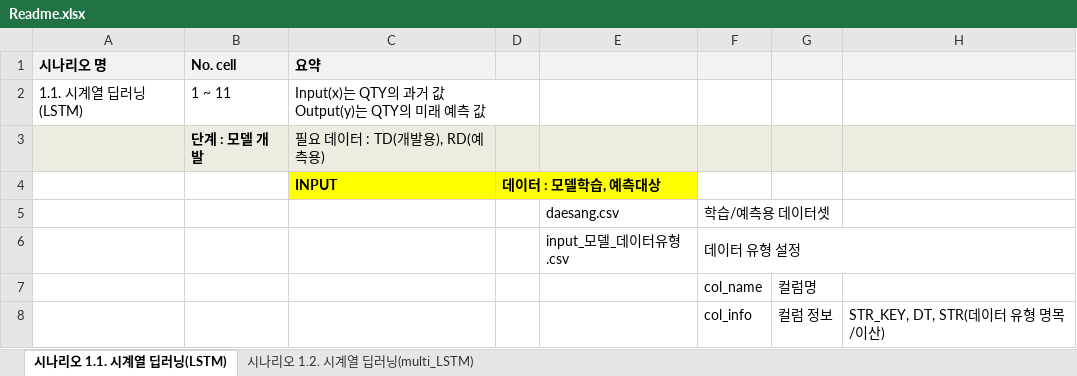
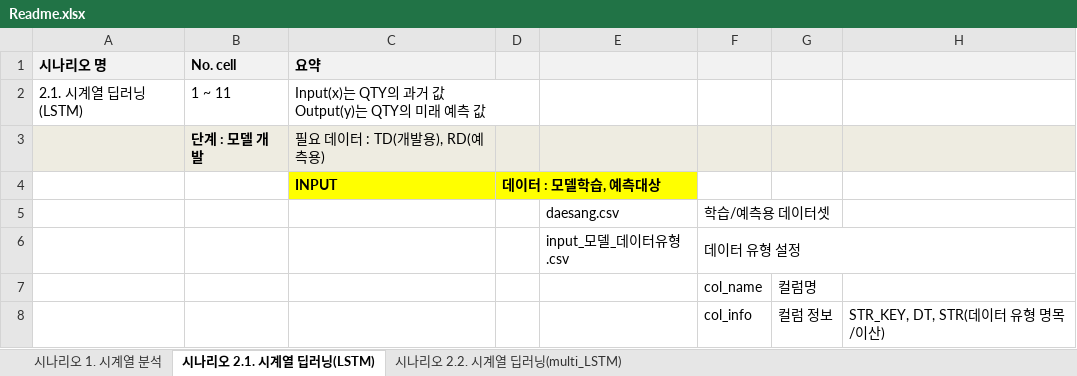
Before and after one commit to KstecGit2021/APS_alpha, an Excel workbook: 제품별 수요(트렌드) 예측/Readme.xlsx, sheet 시나리오 2.1. 시계열 딥러닝(LSTM), drawn as a sheet; only a part is shown; values as stored, in another font and other column widths than the file's, no borders; the diff names each change by its address in the sheet, - before the commit and + after, or states it on an @@ line.

```diff
--- a/제품별 수요(트렌드) 예측/Readme.xlsx (sheet 시나리오 2.1. 시계열 딥러닝(LSTM))
+++ b/제품별 수요(트렌드) 예측/Readme.xlsx (sheet 시나리오 2.1. 시계열 딥러닝(LSTM))
-sheet tab: 시나리오 1.1. 시계열 딥러닝(LSTM)
+sheet tab: 시나리오 2.1. 시계열 딥러닝(LSTM)
-sheet tab: 시나리오 1.2. 시계열 딥러닝(multi_LSTM)
+sheet tab: 시나리오 2.2. 시계열 딥러닝(multi_LSTM)
+sheet tab: 시나리오 1. 시계열 분석
-A2 (시나리오 명): 1.1. 시계열 딥러닝(LSTM)
+A2 (시나리오 명): 2.1. 시계열 딥러닝(LSTM)
```
Also changed, not shown: sheet 시나리오 2.2. 시계열 딥러닝(multi_LSTM).
